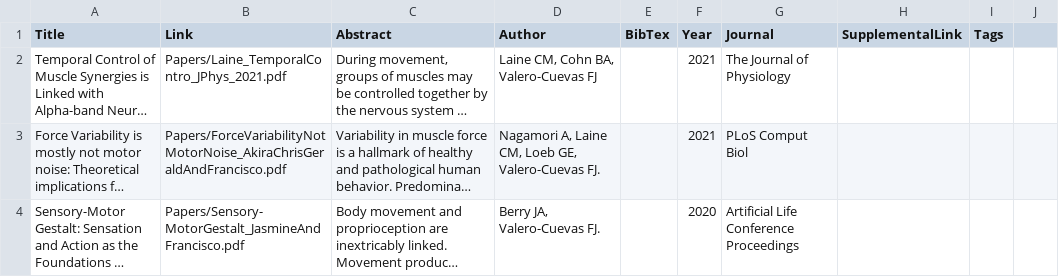
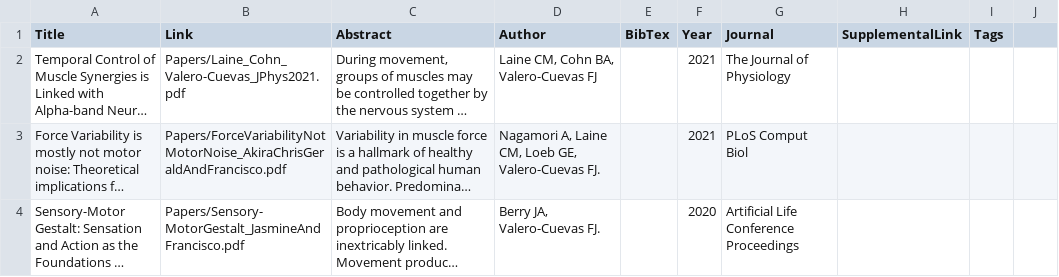
Before and after one commit to usc-bbdl/usc-bbdl.github.io, a CSV file: _data/publications.csv, drawn as a sheet; only a part is shown; long unchanged cells end in …; the diff names each change by its address in the sheet, - before the commit and + after, or states it on an @@ line.

Commit message:
Updated publications
Added published version of "Temporal Control of Muscle Synergies is Linked with Alpha-band Neural Drive"

```diff
--- a/_data/publications.csv
+++ b/_data/publications.csv
-B2 (Link): Papers/Laine_TemporalContro_JPhys_2021.pdf
+B2 (Link): Papers/Laine_Cohn_Valero-Cuevas_JPhys2021.pdf
```
Also changed, not shown: 2 other files.
